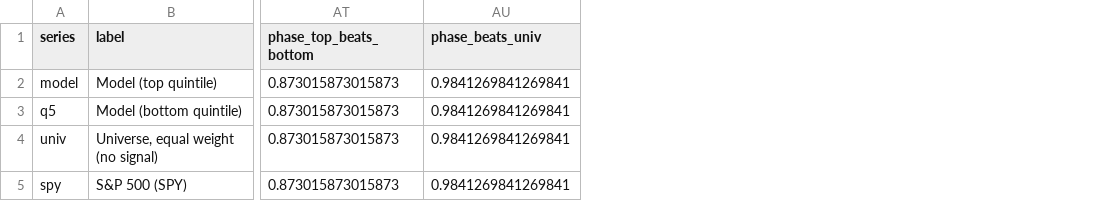
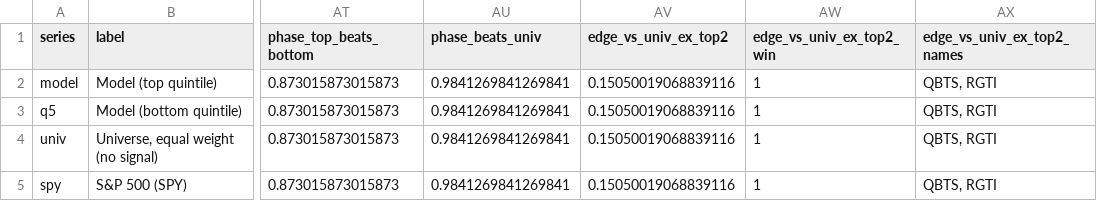
Before and after one commit to notrealmateja/r-screener, a CSV file: app/backtest_equity_stats.csv, drawn as a sheet; only a part is shown, gaps mark what is left out; the diff names each change by its address in the sheet, - before the commit and + after, or states it on an @@ line.

```diff
--- a/app/backtest_equity_stats.csv
+++ b/app/backtest_equity_stats.csv
+column AV (edge_vs_univ_ex_top2), rows 2-5: all 0.15050019068839116
+column AW (edge_vs_univ_ex_top2_win), rows 2-5: all 1
+column AX (edge_vs_univ_ex_top2_names), rows 2-5: all QBTS, RGTI
```
Also changed, not shown: data/backtest_equity_stats.csv, 2 other files.
